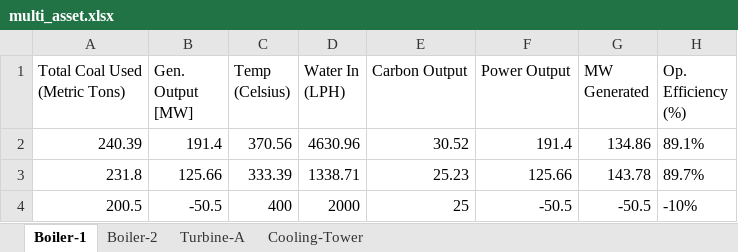
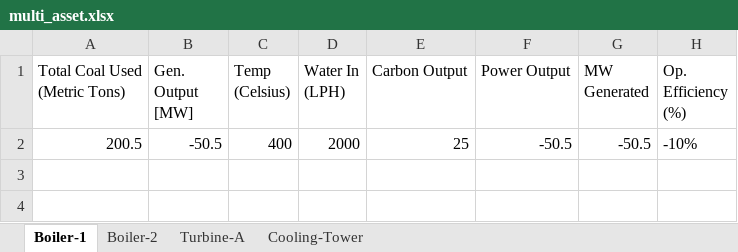
Before and after one commit to kaushik66/ExcelParser, an Excel workbook: multi_asset.xlsx, sheet Boiler-1, drawn as a sheet; values as stored, in another font and other column widths than the file's, no borders; the diff names each change by its address in the sheet, - before the commit and + after, or states it on an @@ line.

```diff
--- a/multi_asset.xlsx (sheet Boiler-1)
+++ b/multi_asset.xlsx (sheet Boiler-1)
-row 2: 240.39 | 191.4 | 370.56 | 4630.96 | 30.52 | 191.4 | 134.86 | 89.1%
-row 3: 231.8 | 125.66 | 333.39 | 1338.71 | 25.23 | 125.66 | 143.78 | 89.7%
```
Also changed, not shown: sheet Turbine-A, sheet Cooling-Tower, sheet Boiler-2, clean_data.xlsx, complex_multi_sheet.xlsx, 1 other file.
